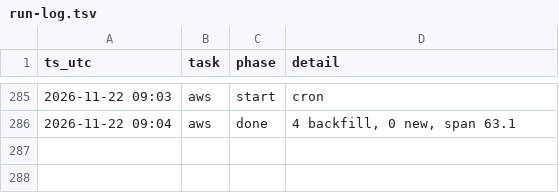
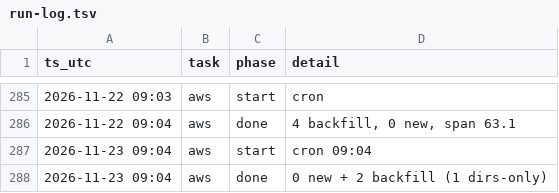
Before and after one commit to IanLiYi1996/personal-research-journal, a TSV file: ops/run-log.tsv, drawn as a sheet; only a part is shown, gaps mark what is left out; the diff names each change by its address in the sheet, - before the commit and + after, or states it on an @@ line.

```diff
--- a/ops/run-log.tsv
+++ b/ops/run-log.tsv
+row 287: 2026-11-23 09:04 | aws | start | cron 09:04
+row 288: 2026-11-23 09:04 | aws | done | 0 new + 2 backfill (1 dirs-only)
```
Also changed, not shown: aws-whats-new/backfill-delays.tsv, aws-whats-new/window-health.tsv, 1 other file.
